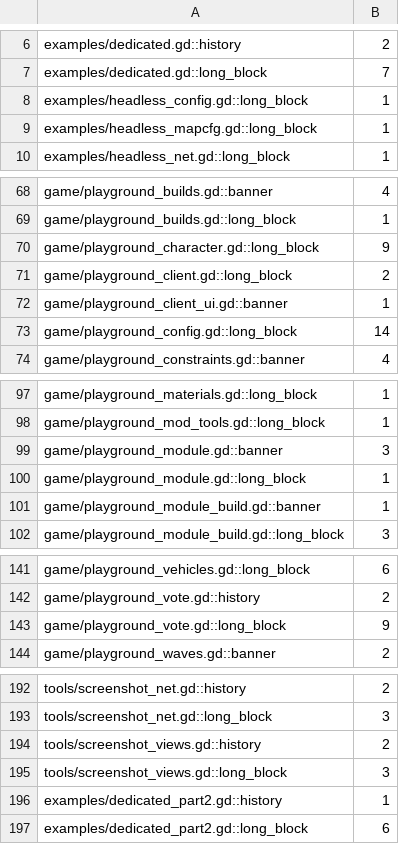
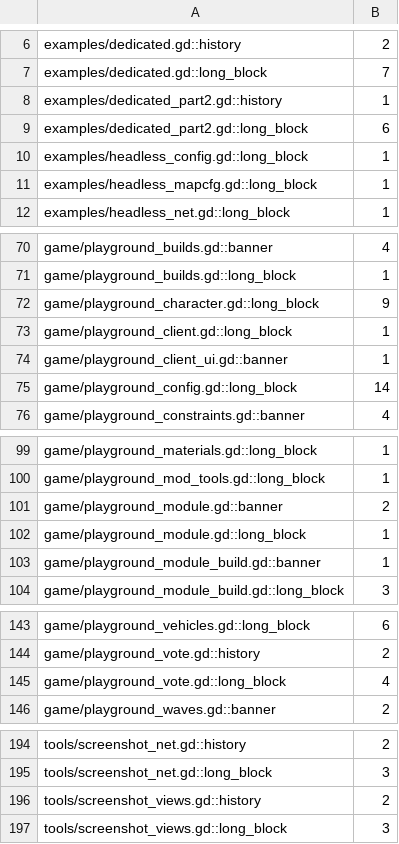
Before and after one commit to zees-games/game-playlot, a TSV file: ci/efficiency/comments.tsv, drawn as a sheet; only a part is shown, gaps mark what is left out.

```diff
--- a/ci/efficiency/comments.tsv
+++ b/ci/efficiency/comments.tsv
@@ -7,2 +7,4 @@ examples/dedicated.gd::history	2
 examples/dedicated.gd::long_block	7
+examples/dedicated_part2.gd::history	1
+examples/dedicated_part2.gd::long_block	6
 examples/headless_config.gd::long_block	1
@@ -70,3 +72,3 @@ game/playground_builds.gd::long_block	1
 game/playground_character.gd::long_block	9
-game/playground_client.gd::long_block	2
+game/playground_client.gd::long_block	1
 game/playground_client_ui.gd::banner	1
@@ -98,3 +100,3 @@ game/playground_materials.gd::long_block	1
 game/playground_mod_tools.gd::long_block	1
-game/playground_module.gd::banner	3
+game/playground_module.gd::banner	2
 game/playground_module.gd::long_block	1
@@ -142,3 +144,3 @@ game/playground_vehicles.gd::long_block	6
 game/playground_vote.gd::history	2
-game/playground_vote.gd::long_block	9
+game/playground_vote.gd::long_block	4
 game/playground_waves.gd::banner	2
@@ -195,3 +197 @@ tools/screenshot_views.gd::history	2
 tools/screenshot_views.gd::long_block	3
-examples/dedicated_part2.gd::history	1
-examples/dedicated_part2.gd::long_block	6
```
Also changed, not shown: 17 other files.
